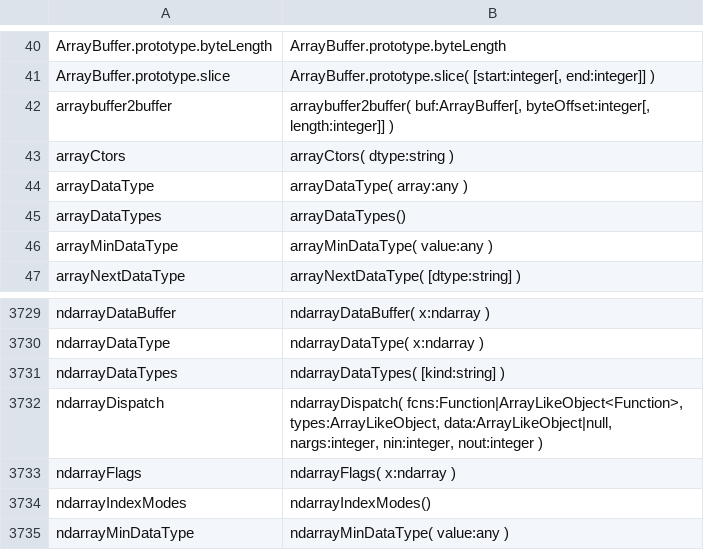
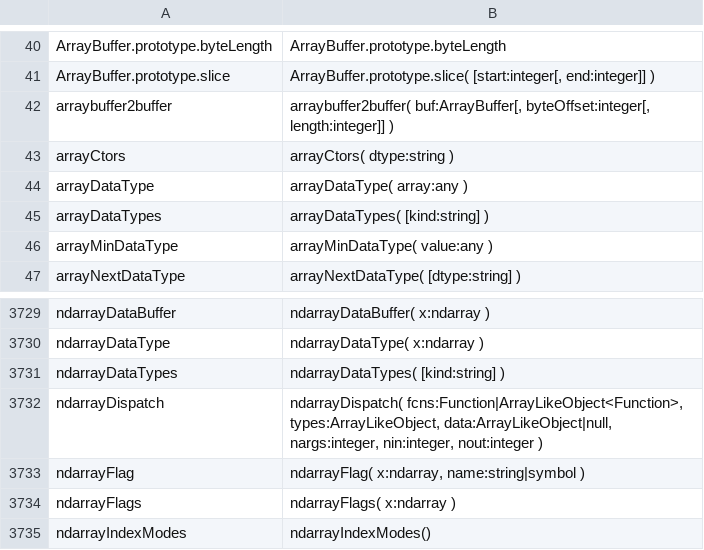
Before and after one commit to stdlib-js/repl-typed-signature, a CSV file: data/data.csv, drawn as a sheet; only a part is shown, gaps mark what is left out; the shorter side is filled out with more unchanged rows.

```diff
--- a/data/data.csv
+++ b/data/data.csv
@@ -44,3 +44,3 @@ arrayCtors,"arrayCtors( dtype:string )"
 arrayDataType,"arrayDataType( array:any )"
-arrayDataTypes,"arrayDataTypes()"
+arrayDataTypes,"arrayDataTypes( [kind:string] )"
 arrayMinDataType,"arrayMinDataType( value:any )"
@@ -3732,2 +3732,3 @@ ndarrayDataTypes,"ndarrayDataTypes( [kind:string] )"
 ndarrayDispatch,"ndarrayDispatch( fcns:Function|ArrayLikeObject<Function>, types:ArrayLikeObject, data:ArrayLikeObject|null, nargs:integer, nin:integer, nout:integer )"
+ndarrayFlag,"ndarrayFlag( x:ndarray, name:string|symbol )"
 ndarrayFlags,"ndarrayFlags( x:ndarray )"
```
Also changed, not shown: 4 other files.
